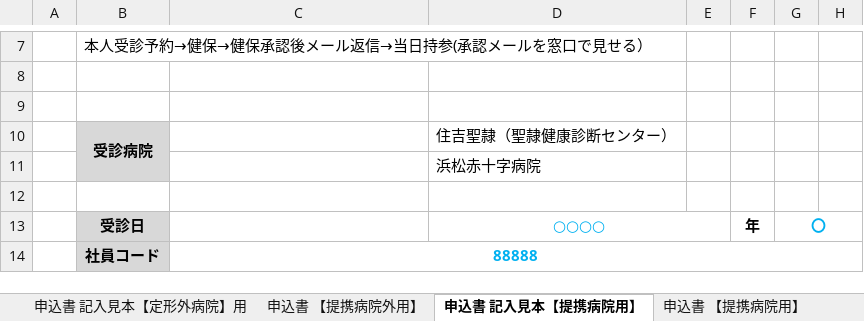
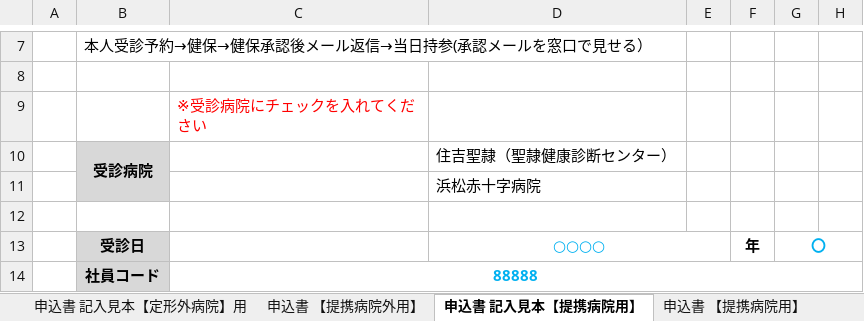
Before and after one commit to naohikotakebayashi-spec/maruhachi_kenpo_site, an Excel workbook: forms/dock-apply-form.xlsx, sheet 申込書 記入見本【提携病院用】, drawn as a sheet; only a part is shown, gaps mark what is left out; values as stored, in another font and other column widths than the file's, no borders; charts and pictures not drawn; the diff names each change by its address in the sheet, - before the commit and + after, or states it on an @@ line.

Commit message:
Update dock-apply-form.xlsx

```diff
--- a/forms/dock-apply-form.xlsx (sheet 申込書 記入見本【提携病院用】)
+++ b/forms/dock-apply-form.xlsx (sheet 申込書 記入見本【提携病院用】)
-C9: (empty)
+C9: ※受診病院にチェックを入れてください
```
Also changed, not shown: charts or pictures.
